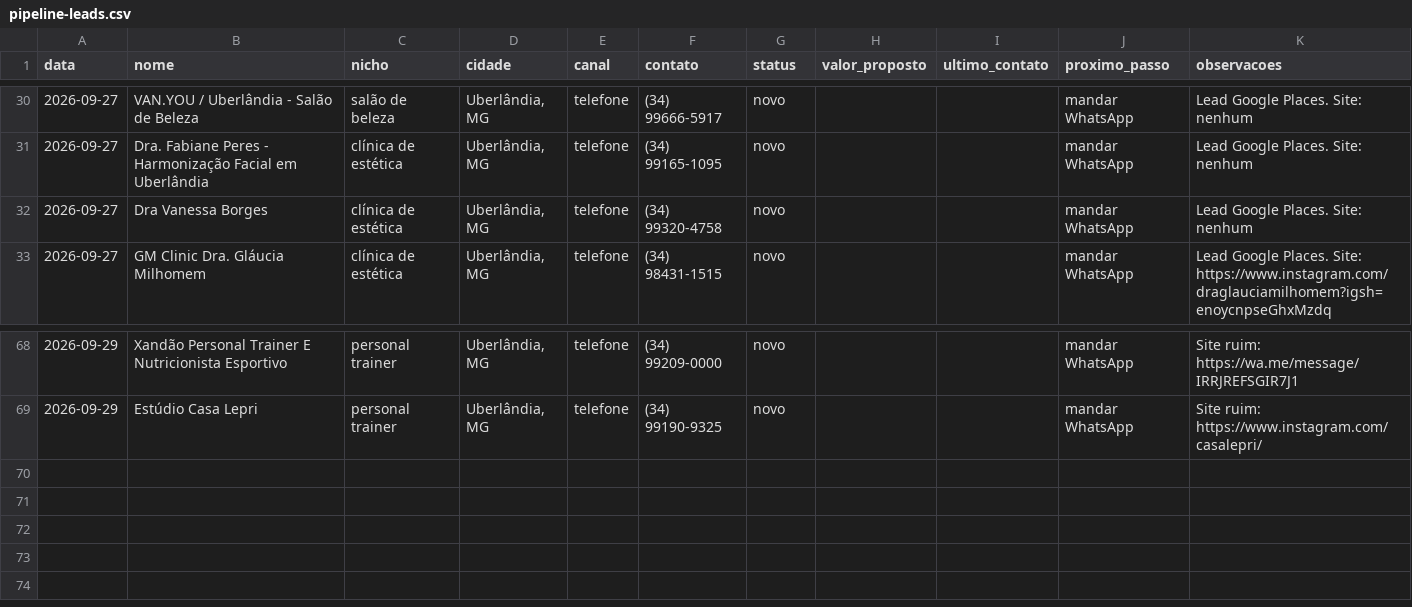
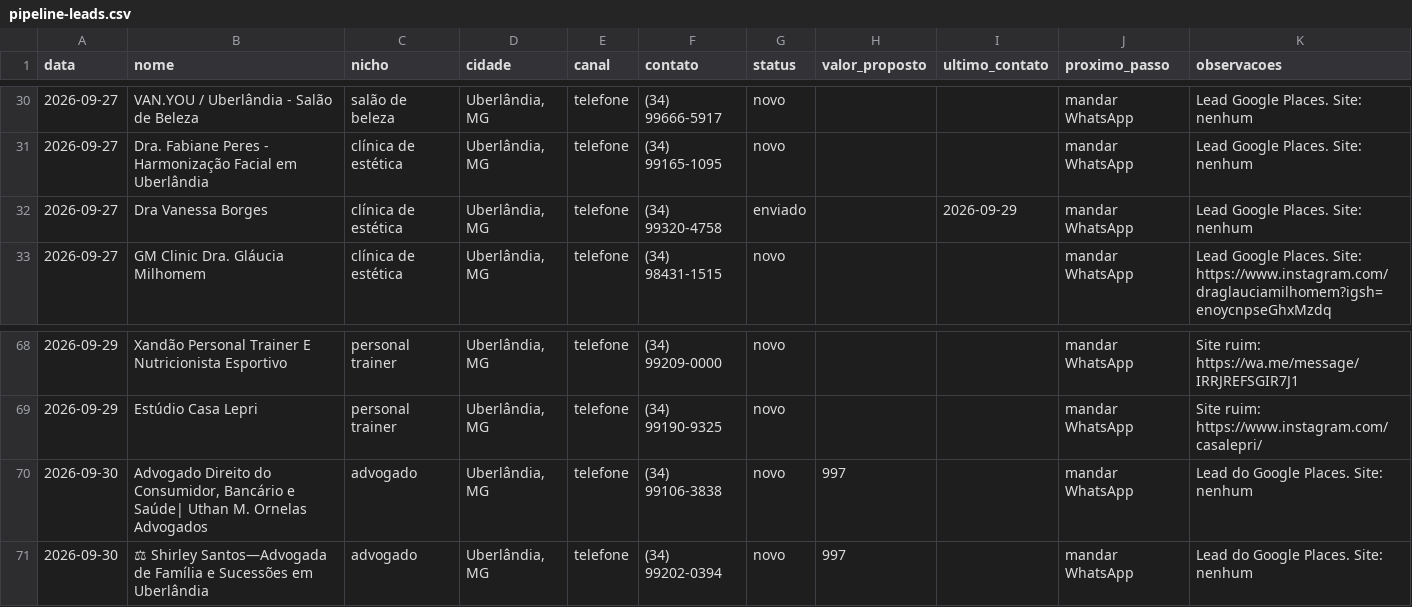
Before and after one commit to glearflame/rinear-systems-painel, a CSV file: pipeline-leads.csv, drawn as a sheet; only a part is shown, gaps mark what is left out; the diff names each change by its address in the sheet, - before the commit and + after, or states it on an @@ line.

Commit message:
auto: sync pipeline 2026-09-30 (nicho: advogado)

```diff
--- a/pipeline-leads.csv
+++ b/pipeline-leads.csv
-G32 (status): novo
+G32 (status): enviado
-I32 (ultimo_contato): (empty)
+I32 (ultimo_contato): 2026-09-29
+row 70: 2026-09-30 | Advogado Direito do Consumidor, Bancário e Saúde| Uthan M. Ornelas Advogados | advogado | Uberlândia, MG | telefone | (34) 99106-3838 | novo | 997 |  | mandar WhatsApp | Lead do Google Places. Site: nenhum
+row 71: 2026-09-30 | ⚖ Shirley Santos—Advogada de Família e Sucessões em Uberlândia | advogado | Uberlândia, MG | telefone | (34) 99202-0394 | novo | 997 |  | mandar WhatsApp | Lead do Google Places. Site: nenhum
```
